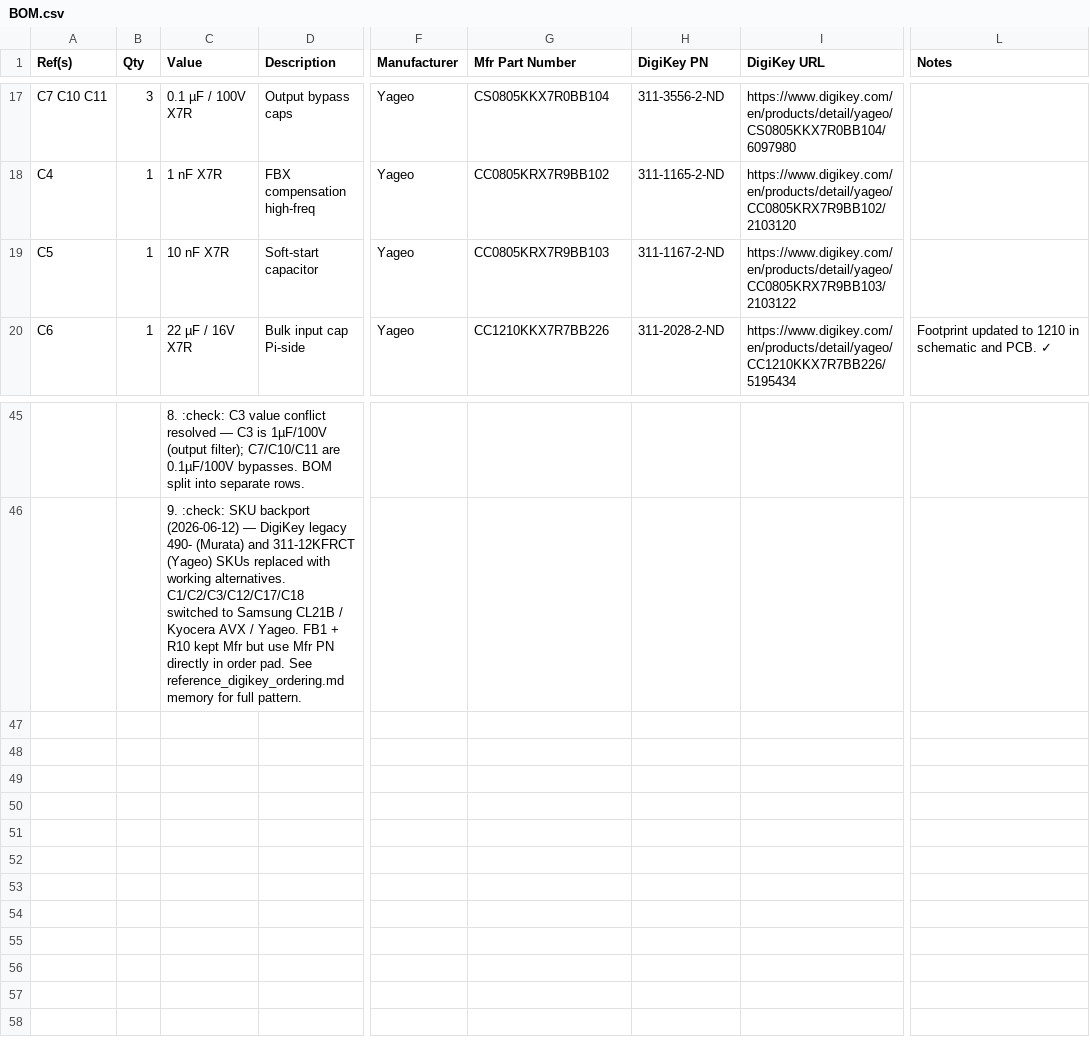
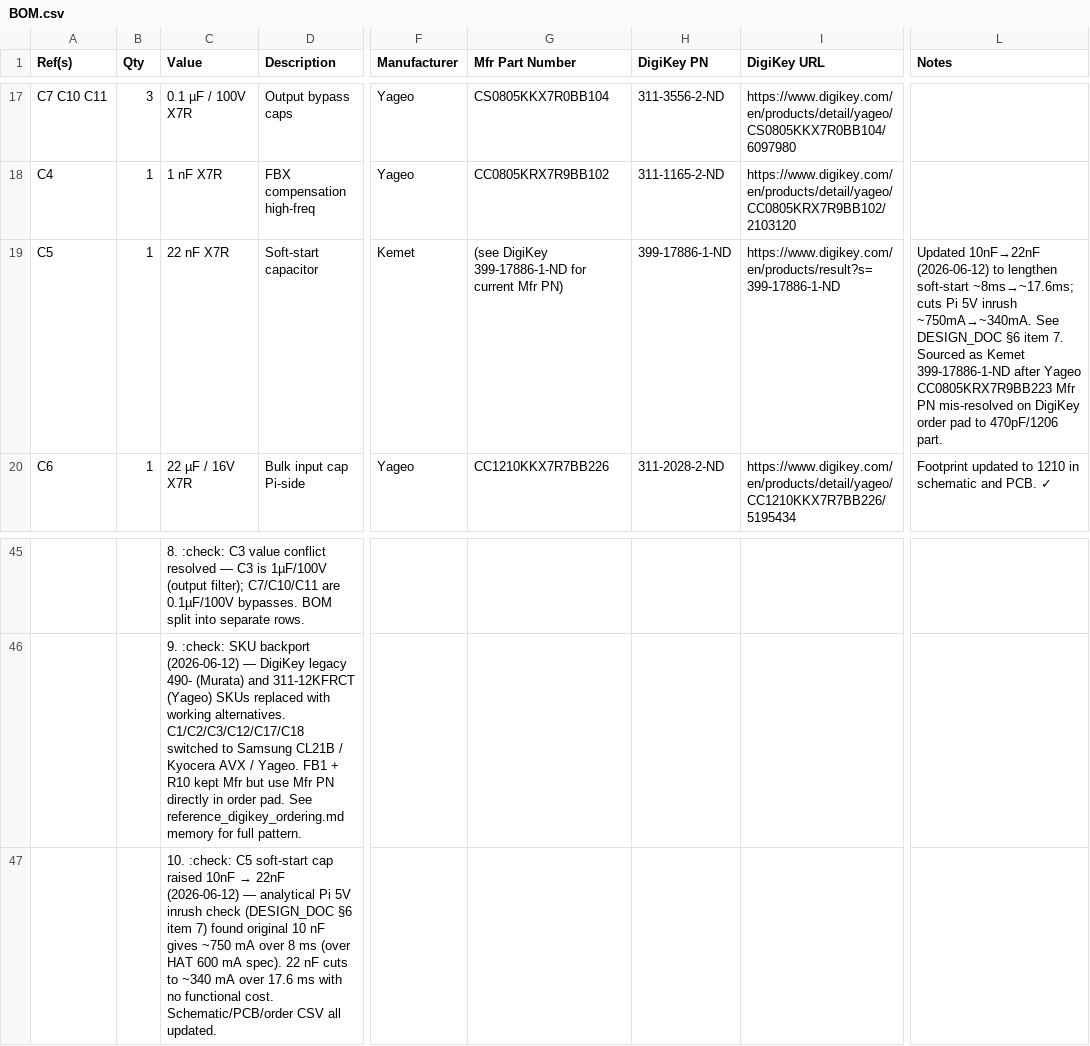
Before and after one commit to ssosik/phantom-48v-injector-hat, a CSV file: BOM.csv, drawn as a sheet; only a part is shown, gaps mark what is left out; rows hold the shown columns only; the diff names each change by its address in the sheet, - before the commit and + after, or states it on an @@ line.

```diff
--- a/BOM.csv
+++ b/BOM.csv
-C19 (Value): 10 nF X7R
+C19 (Value): 22 nF X7R
-F19 (Manufacturer): Yageo
+F19 (Manufacturer): Kemet
-G19 (Mfr Part Number): CC0805KRX7R9BB103
+G19 (Mfr Part Number): (see DigiKey 399-17886-1-ND for current Mfr PN)
-H19 (DigiKey PN): 311-1167-2-ND
+H19 (DigiKey PN): 399-17886-1-ND
-I19 (DigiKey URL): https://www.digikey.com/en/products/detail/yageo/CC0805KRX7R9BB103/2103122
+I19 (DigiKey URL): https://www.digikey.com/en/products/result?s=399-17886-1-ND
-L19 (Notes): (empty)
+L19 (Notes): Updated 10nF→22nF (2026-06-12) to lengthen soft-start ~8ms→~17.6ms; cuts Pi 5V inrush ~750mA→~340mA. See DESIGN_DOC §6 item 7. Sourced as Kemet 399-17886-1-ND after Yageo CC0805KRX7R9BB223 Mfr PN mis-resolved on DigiKey order pad to 470pF/1206 part.
+row 47:  |  | 10. :check: C5 soft-start cap raised 10nF → 22nF (2026-06-12) — analytical Pi 5V inrush check (DESIGN_DOC §6 item 7) found original 10 nF gives ~750 mA over 8 ms (over HAT 600 mA spec). 22 nF cuts to ~340 mA over 17.6 ms with no functional cost. Schematic/PCB/order CSV all updated.
```
Also changed, not shown: digikey-order-5units.csv, 2 other files.
